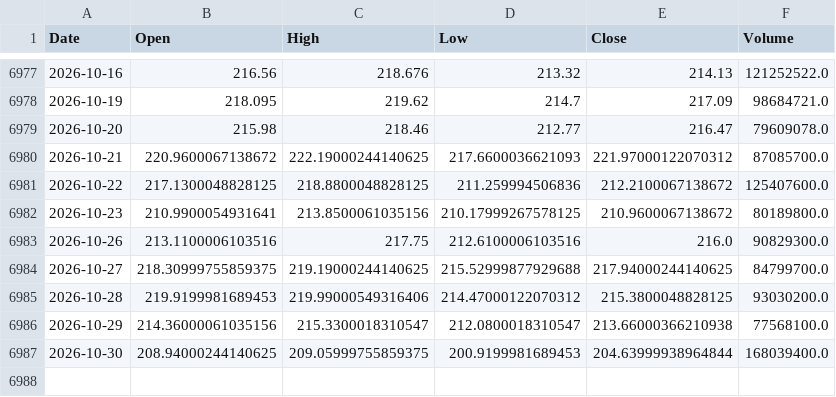
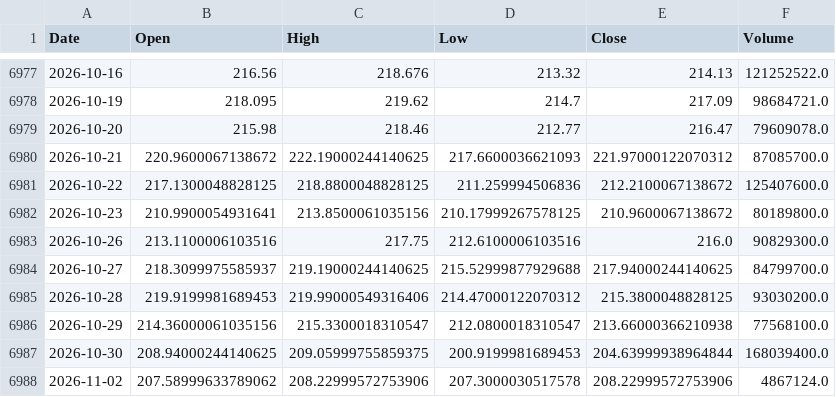
Before and after one commit to jayrpipaliya/projectrotato, a CSV file: raw_csv/nvda_us_d.csv, drawn as a sheet; only a part is shown, gaps mark what is left out.

```diff
--- a/raw_csv/nvda_us_d.csv
+++ b/raw_csv/nvda_us_d.csv
@@ -6983,3 +6983,3 @@ Date,Open,High,Low,Close,Volume
 2026-10-26,213.1100006103516,217.75,212.6100006103516,216.0,90829300.0
-2026-10-27,218.30999755859375,219.19000244140625,215.52999877929688,217.94000244140625,84799700.0
+2026-10-27,218.3099975585937,219.19000244140625,215.52999877929688,217.94000244140625,84799700.0
 2026-10-28,219.9199981689453,219.99000549316406,214.47000122070312,215.3800048828125,93030200.0
@@ -6987 +6987,2 @@ Date,Open,High,Low,Close,Volume
 2026-10-30,208.94000244140625,209.05999755859375,200.9199981689453,204.63999938964844,168039400.0
+2026-11-02,207.58999633789062,208.22999572753906,207.3000030517578,208.22999572753906,4867124.0
```
Also changed, not shown: processed_data/iwm_qqq.csv, processed_data/qqq_rsp.csv, 30 other files.
